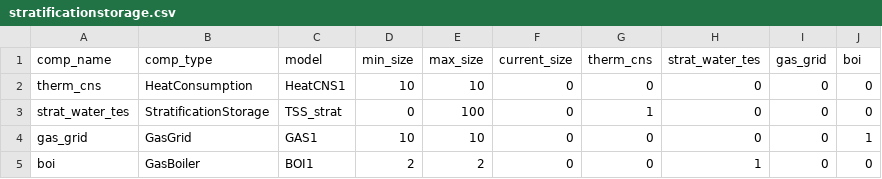
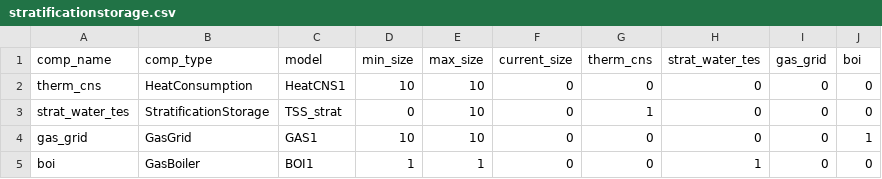
Before and after one commit to RWTH-EBC/BESDOT, a CSV file: data/topology/stratificationstorage.csv, drawn as a sheet.

```diff
--- a/data/topology/stratificationstorage.csv
+++ b/data/topology/stratificationstorage.csv
@@ -2,4 +2,4 @@ comp_name,comp_type,model,min_size,max_size,current_size,therm_cns,strat_water_t
 therm_cns,HeatConsumption,HeatCNS1,10,10,0,0,0,0,0
-strat_water_tes,StratificationStorage,TSS_strat,0,100,0,1,0,0,0
+strat_water_tes,StratificationStorage,TSS_strat,0,10,0,1,0,0,0
 gas_grid,GasGrid,GAS1,10,10,0,0,0,0,1
-boi,GasBoiler,BOI1,2,2,0,0,1,0,0
+boi,GasBoiler,BOI1,1,1,0,0,1,0,0
```
Also changed, not shown: 4 other files.
